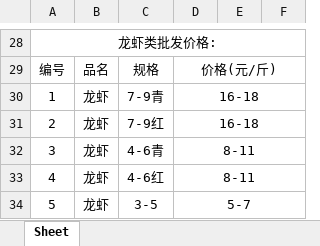
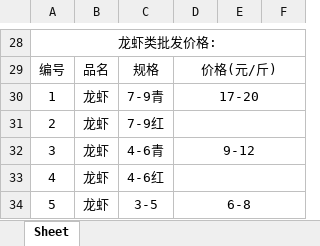
Before and after one commit to DTxiaweibing/TIMU, an Excel workbook: price.xlsx, sheet Sheet, drawn as a sheet; only a part is shown, gaps mark what is left out; values as stored, in another font and other column widths than the file's, no borders; the diff covers the shown part only; the diff names each change by its address in the sheet, - before the commit and + after, or states it on an @@ line.

```diff
--- a/price.xlsx (sheet Sheet)
+++ b/price.xlsx (sheet Sheet)
-D30: 16-18
+D30: 17-20
-D31: 16-18
+D31: (empty)
-D32: 8-11
+D32: 9-12
-D33: 8-11
+D33: (empty)
-D34: 5-7
+D34: 6-8
```
Also changed, not shown: 17 edited cells elsewhere in this sheet.
